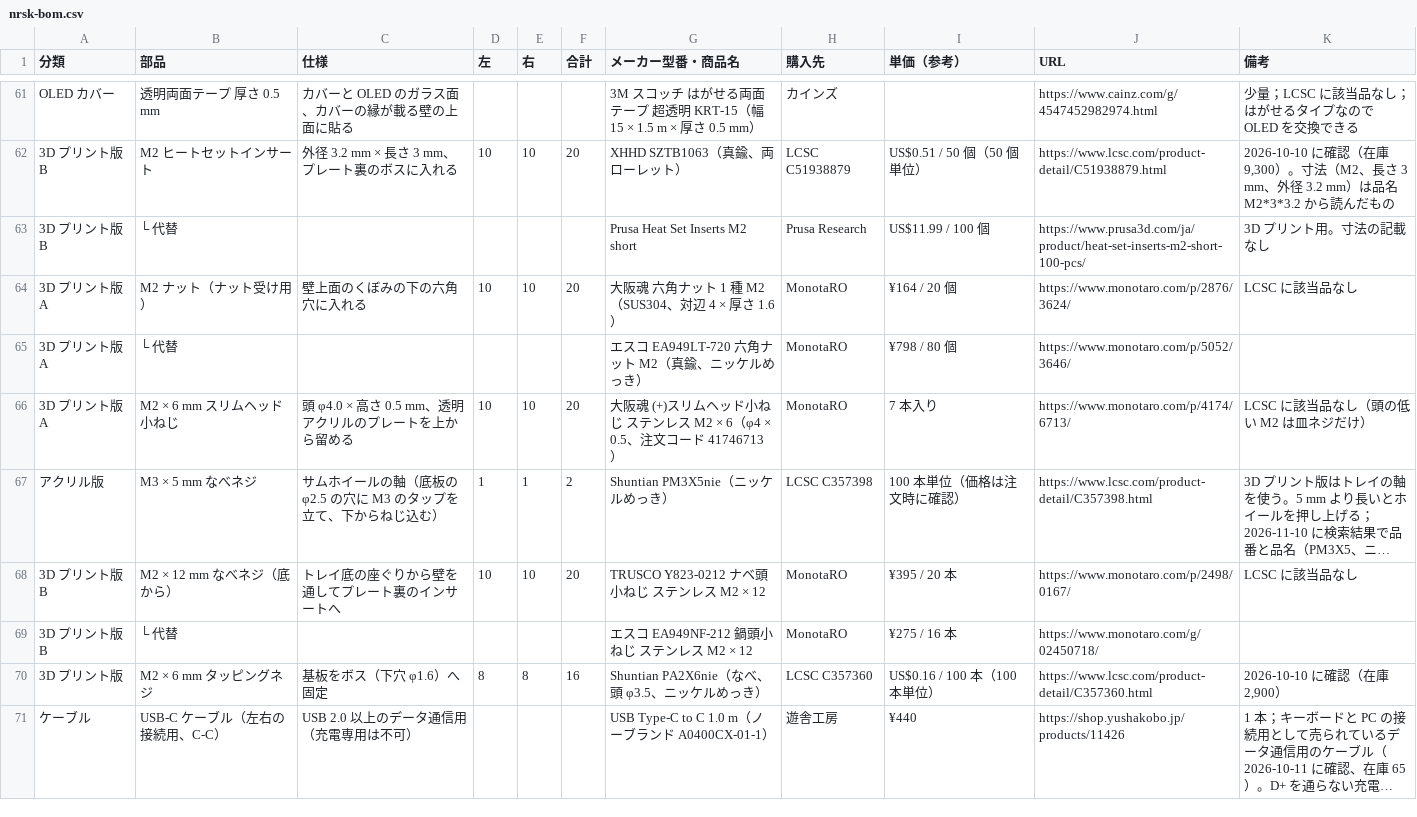
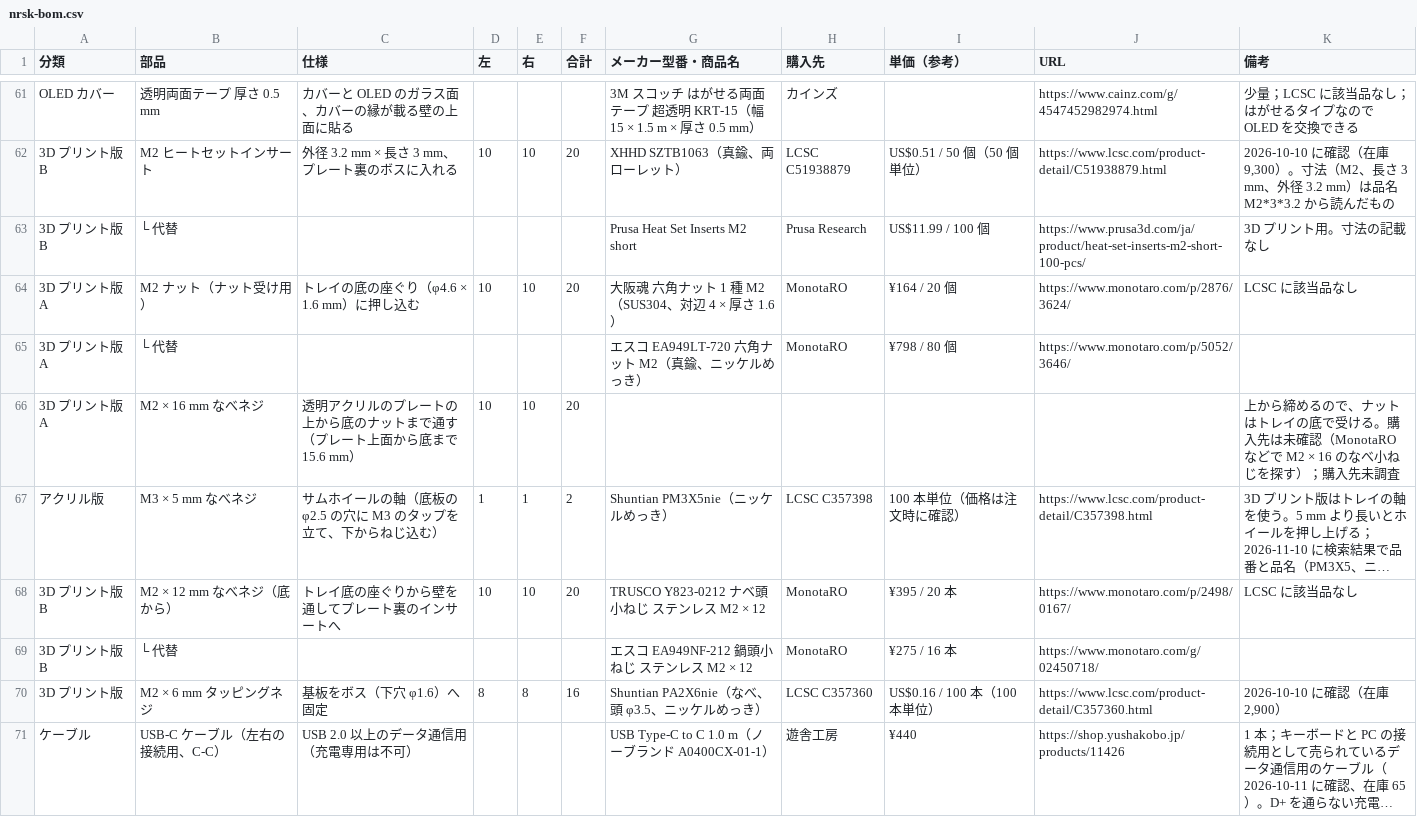
Before and after one commit to 0x0c/spltnrskb, a CSV file: bom/nrsk-bom.csv, drawn as a sheet; only a part is shown, gaps mark what is left out; long unchanged cells end in …; removed rows and columns are numbered as before the commit, all else as after; the diff names each change by its address in the sheet, - before the commit and + after, or states it on an @@ line.

```diff
--- a/bom/nrsk-bom.csv
+++ b/bom/nrsk-bom.csv
-C64 (仕様): 壁上面のくぼみの下の六角穴に入れる
+C64 (仕様): トレイの底の座ぐり（φ4.6 × 1.6 mm）に押し込む
-row 66: 3D プリント版 A | M2 × 6 mm スリムヘッド小ねじ | 頭 φ4.0 × 高さ 0.5 mm、透明アクリルのプレートを上から留める | 10 | 10 | 20 | 大阪魂 (+)スリムヘッド小ねじ ステンレス M2 × 6（φ4 × 0.5、注文コード 41746713） | MonotaRO | 7 本入り | https://www.monotaro.com/p/4174/6713/ | LCSC に該当品なし（頭の低い M2 は皿ネジだけ）
+row 66: 3D プリント版 A | M2 × 16 mm なべネジ | 透明アクリルのプレートの上から底のナットまで通す（プレート上面から底まで 15.6 mm） | 10 | 10 | 20 |  |  |  |  | 上から締めるので、ナットはトレイの底で受ける。購入先は未確認（MonotaRO などで M2 × 16 のなべ小ねじを探す）；購入先未調査
```
Also changed, not shown: 22 other files.
